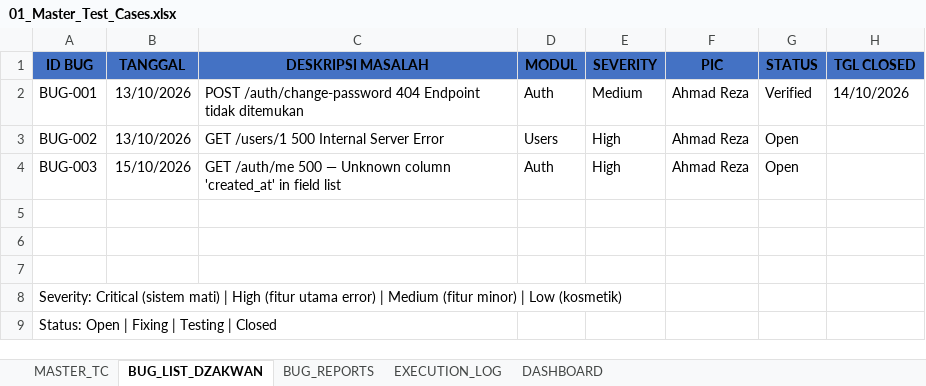
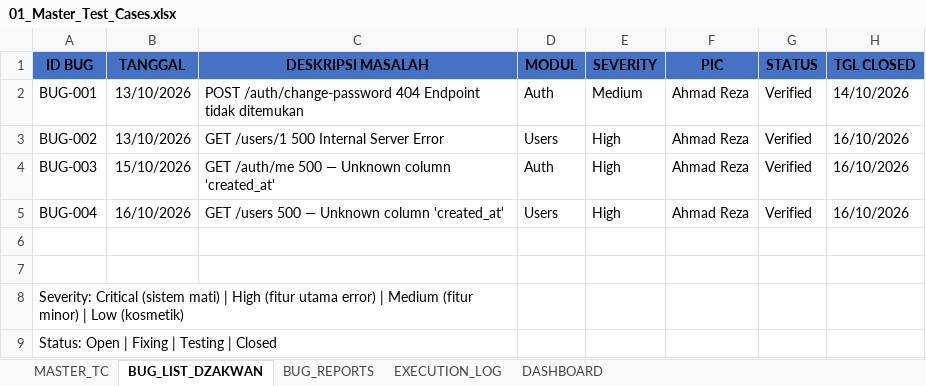
Before and after one commit to T-AIMS/T-AIMS, an Excel workbook: docs/qa/01_Master_Test_Cases.xlsx, sheet BUG_LIST_DZAKWAN, drawn as a sheet; values as stored, in another font and other column widths than the file's, no borders; the diff names each change by its address in the sheet, - before the commit and + after, or states it on an @@ line.

Commit message:
Add files via upload
docs(qa): update bug list and test cases day 6

```diff
--- a/docs/qa/01_Master_Test_Cases.xlsx (sheet BUG_LIST_DZAKWAN)
+++ b/docs/qa/01_Master_Test_Cases.xlsx (sheet BUG_LIST_DZAKWAN)
-G3:G4 (STATUS): Open
+G3:G4 (STATUS): Verified
-H3:H4 (TGL CLOSED): (empty)
+H3:H4 (TGL CLOSED): 16/10/2026
-C4 (DESKRIPSI MASALAH): …column 'created_at' in field list
+C4 (DESKRIPSI MASALAH): …column 'created_at'
-row 5: (empty)
+row 5: BUG-004 | 16/10/2026 | GET /users 500 — Unknown column 'created_at' | Users | High | Ahmad Reza | Verified | 16/10/2026
+A8:C8 merged
+A9:C9 merged
```
Also changed, not shown: sheet BUG_REPORTS, sheet MASTER_TC.
